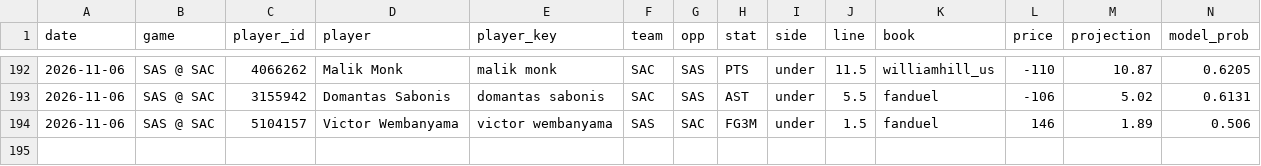
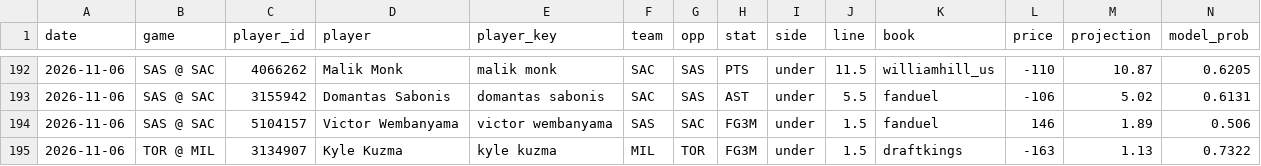
Before and after one commit to KyShiesty919/NBA-Props, a CSV file: data/picks_ledger.csv, drawn as a sheet; only a part is shown, gaps mark what is left out; rows hold the shown columns only; the diff names each change by its address in the sheet, - before the commit and + after, or states it on an @@ line.

```diff
--- a/data/picks_ledger.csv
+++ b/data/picks_ledger.csv
+row 195: 2026-11-06 | TOR @ MIL | 3134907 | Kyle Kuzma | kyle kuzma | MIL | TOR | FG3M | under | 1.5 | draftkings | -163 | 1.13 | 0.7322
```
Also changed, not shown: data/gamelogs_2026-27.csv, data/injuries_latest.csv, 3 other files.
